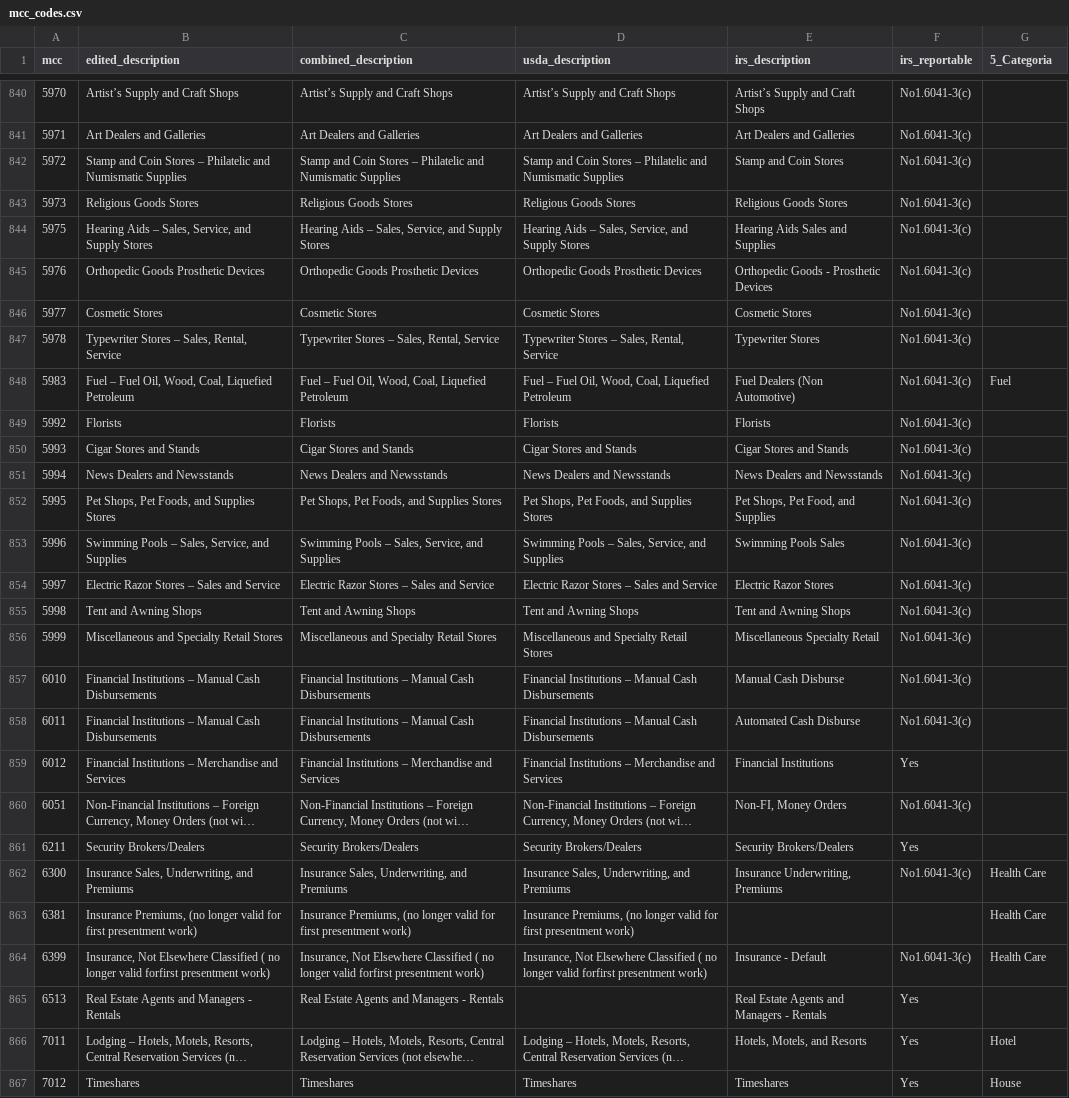
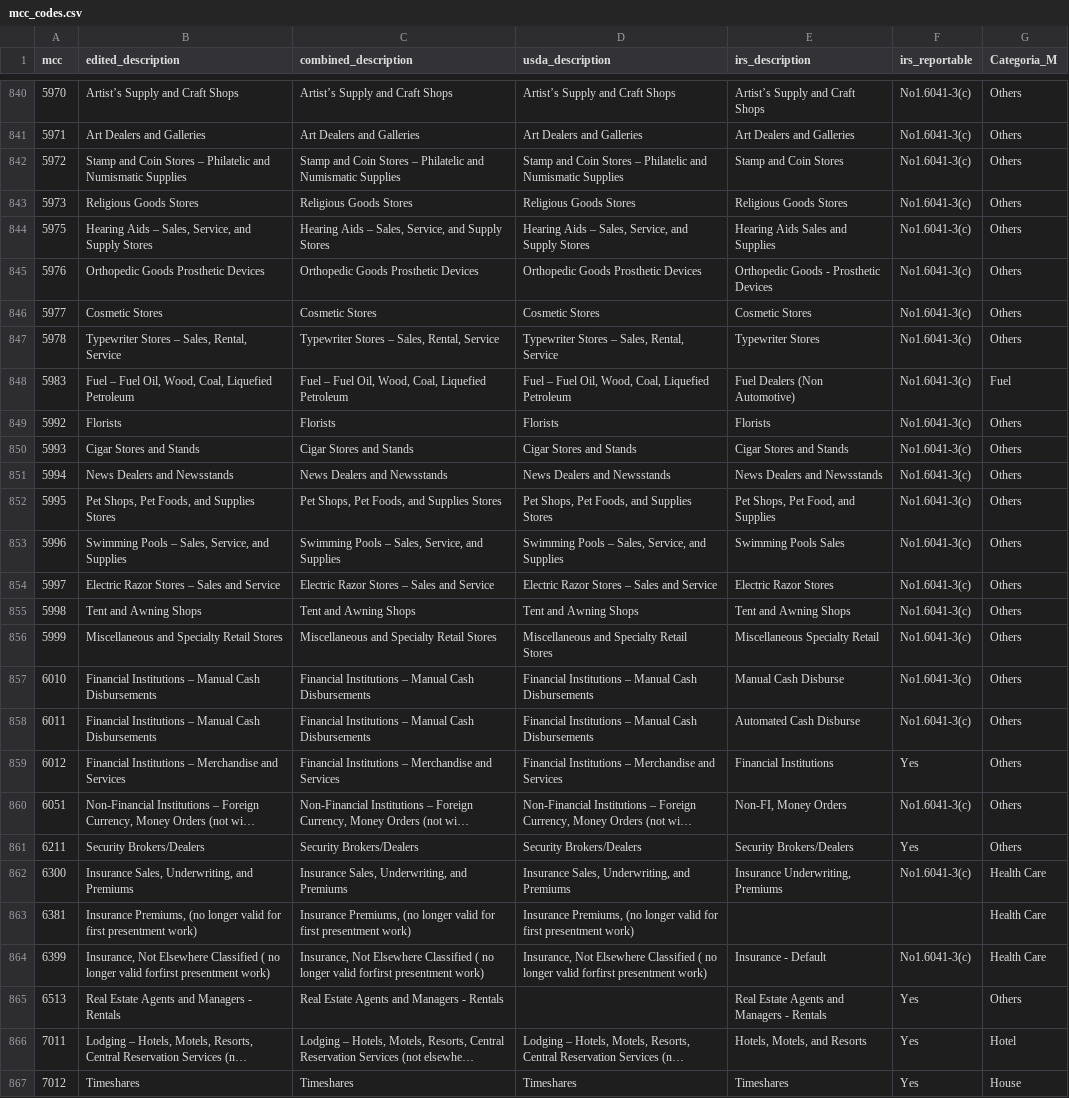
Before and after one commit to bitmapup/Mcc-Categories, a CSV file: mcc_codes.csv, drawn as a sheet; only a part is shown, gaps mark what is left out; long unchanged cells end in …; the diff covers the shown part only; the diff names each change by its address in the sheet, - before the commit and + after, or states it on an @@ line.

```diff
--- a/mcc_codes.csv
+++ b/mcc_codes.csv
-G1: 5_Categoria
+G1: Categoria_M
-G840:G847 (Categoria_M): (empty)
+G840:G847 (Categoria_M): Others
-G849:G861 (Categoria_M): (empty)
+G849:G861 (Categoria_M): Others
-G865 (Categoria_M): (empty)
+G865 (Categoria_M): Others
```
Also changed, not shown: 151 edited cells elsewhere in this file, 1 other file.
